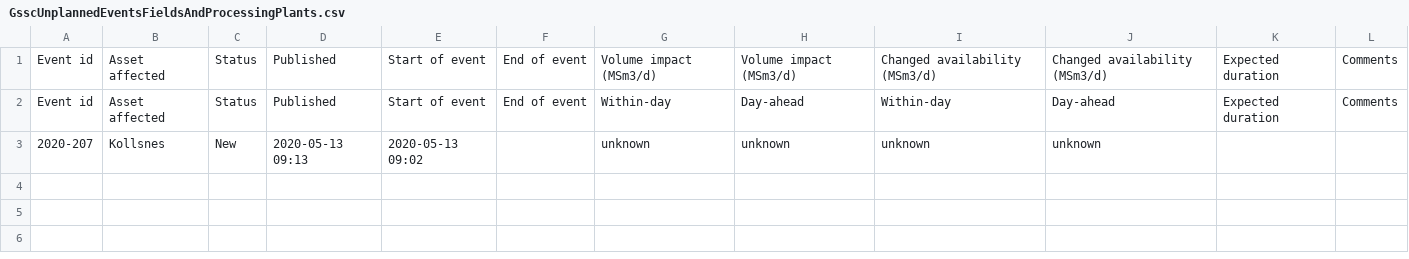
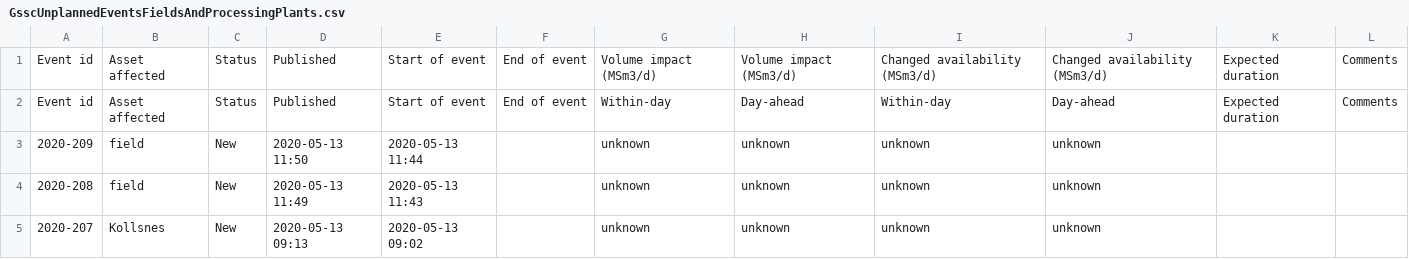
Before and after one commit to vangheq/GasData, a CSV file: data/GsscUnplannedEventsFieldsAndProcessingPlants.csv, drawn as a sheet; the diff names each change by its address in the sheet, - before the commit and + after, or states it on an @@ line.

```diff
--- a/data/GsscUnplannedEventsFieldsAndProcessingPlants.csv
+++ b/data/GsscUnplannedEventsFieldsAndProcessingPlants.csv
+row 3: 2020-209 | field | New | 2020-05-13 11:50 | 2020-05-13 11:44 |  | unknown | unknown | unknown | unknown
+row 4: 2020-208 | field | New | 2020-05-13 11:49 | 2020-05-13 11:43 |  | unknown | unknown | unknown | unknown
```
